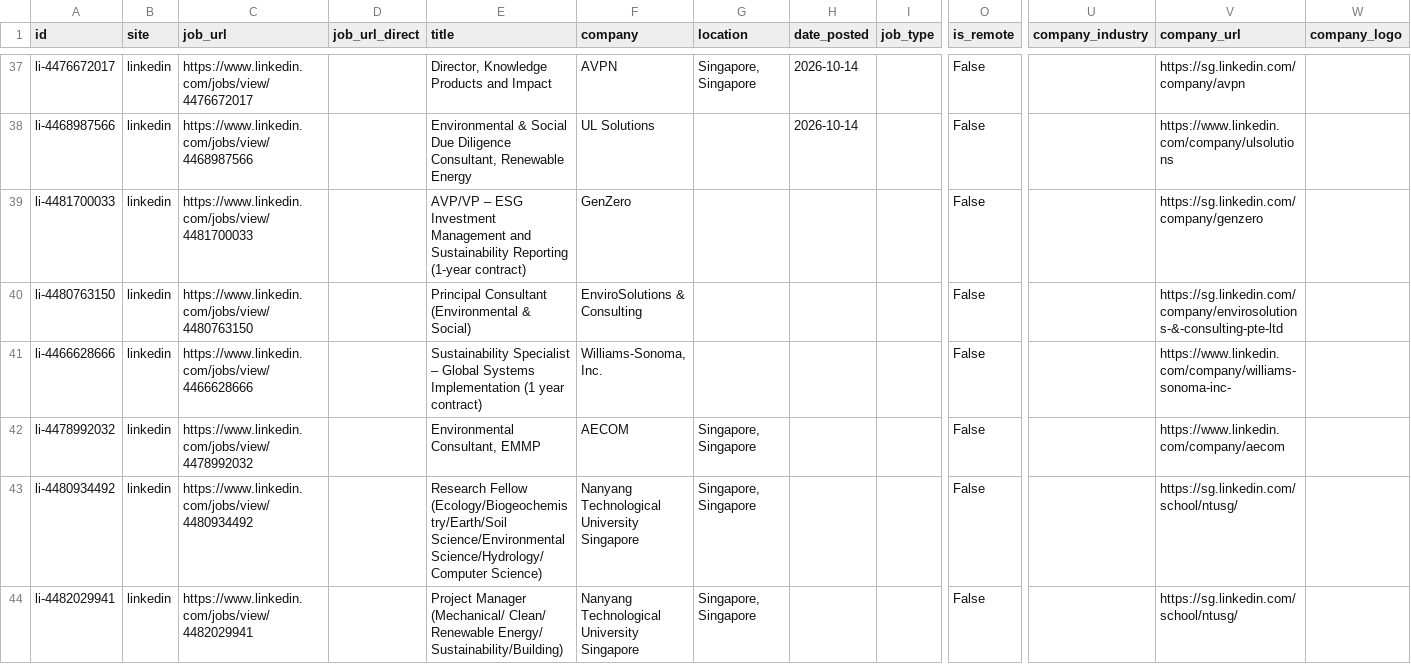
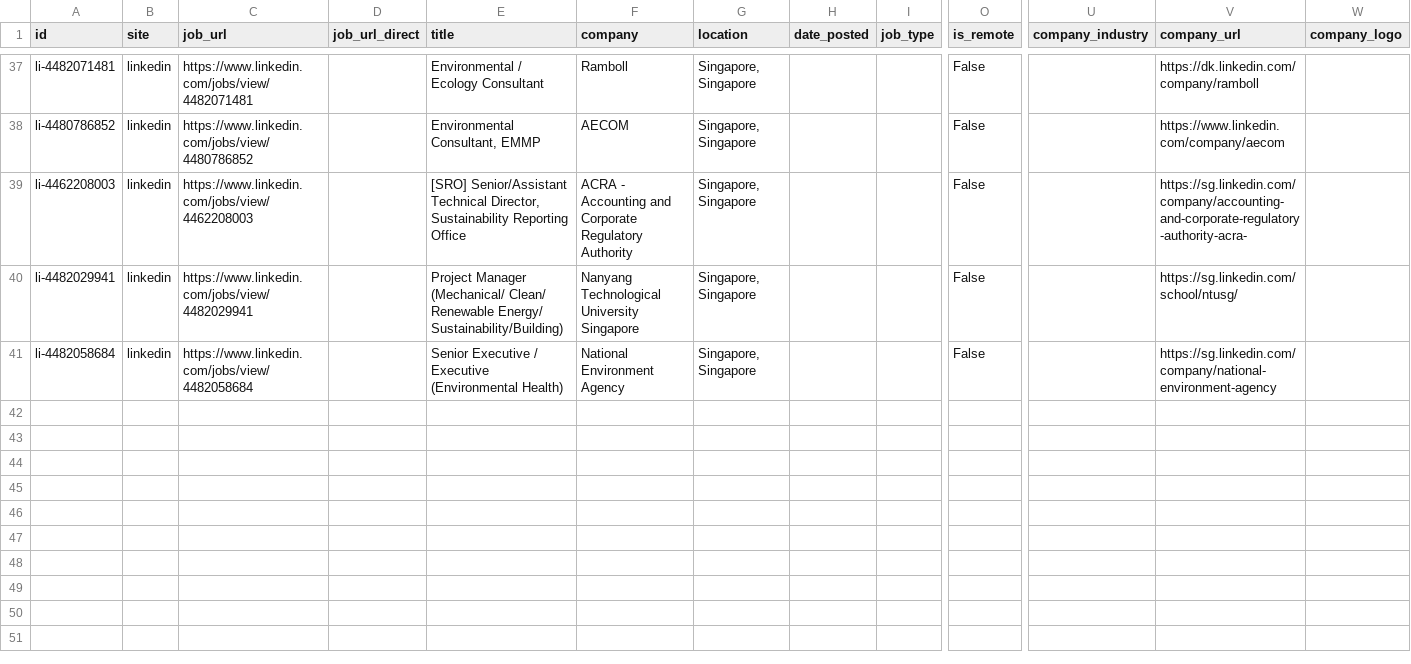
Before and after one commit to phyllispp/impact-jobs, a CSV file: singapore_core_impact_jobs.csv, drawn as a sheet; only a part is shown, gaps mark what is left out; removed rows and columns are numbered as before the commit, all else as after; rows hold the shown columns only; the diff covers the shown part only; the diff names each change by its address in the sheet, - before the commit and + after, or states it on an @@ line.

```diff
--- a/singapore_core_impact_jobs.csv
+++ b/singapore_core_impact_jobs.csv
-A37 (id): li-4476672017
+A37 (id): li-4482071481
-C37 (job_url): https://www.linkedin.com/jobs/view/4476672017
+C37 (job_url): https://www.linkedin.com/jobs/view/4482071481
-E37 (title): Director, Knowledge Products and Impact
+E37 (title): Environmental / Ecology Consultant
-F37 (company): AVPN
+F37 (company): Ramboll
-H37 (date_posted): 2026-10-14
+H37 (date_posted): (empty)
-V37 (company_url): https://sg.linkedin.com/company/avpn
+V37 (company_url): https://dk.linkedin.com/company/ramboll
-row 38: li-4468987566 | linkedin | https://www.linkedin.com/jobs/view/4468987566 |  | Environmental & Social Due Diligence Consultant, Renewable Energy | UL Solutions |  | 2026-10-14 |  | False |  | https://www.linkedin.com/company/ulsolutions
-row 39: li-4481700033 | linkedin | https://www.linkedin.com/jobs/view/4481700033 |  | AVP/VP – ESG Investment Management and Sustainability Reporting (1-year contract) | GenZero |  |  |  | False |  | https://sg.linkedin.com/company/genzero
-row 40: li-4480763150 | linkedin | https://www.linkedin.com/jobs/view/4480763150 |  | Principal Consultant (Environmental & Social) | EnviroSolutions & Consulting |  |  |  | False |  | https://sg.linkedin.com/company/envirosolutions-&-consulting-pte-ltd
-row 41: li-4466628666 | linkedin | https://www.linkedin.com/jobs/view/4466628666 |  | Sustainability Specialist – Global Systems Implementation (1 year contract) | Williams-Sonoma, Inc. |  |  |  | False |  | https://www.linkedin.com/company/williams-sonoma-inc-
-A38 (id): li-4478992032
+A38 (id): li-4480786852
-C38 (job_url): https://www.linkedin.com/jobs/view/4478992032
+C38 (job_url): https://www.linkedin.com/jobs/view/4480786852
-A39 (id): li-4480934492
+A39 (id): li-4462208003
-C39 (job_url): https://www.linkedin.com/jobs/view/4480934492
+C39 (job_url): https://www.linkedin.com/jobs/view/4462208003
-E39 (title): Research Fellow (Ecology/Biogeochemistry/Earth/Soil Science/Environmental Science/Hydrology/Computer Science)
+E39 (title): [SRO] Senior/Assistant Technical Director, Sustainability Reporting Office
-F39 (company): Nanyang Technological University Singapore
+F39 (company): ACRA - Accounting and Corporate Regulatory Authority
-V39 (company_url): https://sg.linkedin.com/school/ntusg/
+V39 (company_url): https://sg.linkedin.com/company/accounting-and-corporate-regulatory-authority-acra-
+row 41: li-4482058684 | linkedin | https://www.linkedin.com/jobs/view/4482058684 |  | Senior Executive / Executive (Environmental Health) | National Environment Agency | Singapore, Singapore |  |  | False |  | https://sg.linkedin.com/company/national-environment-agency
```
Also changed, not shown: 5 added rows, 5 removed rows, 15 moved rows and 5 edited cells elsewhere in this file, 1 other file.
